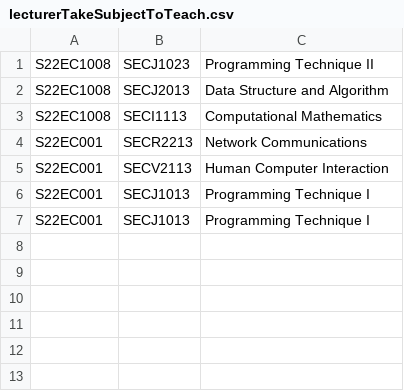
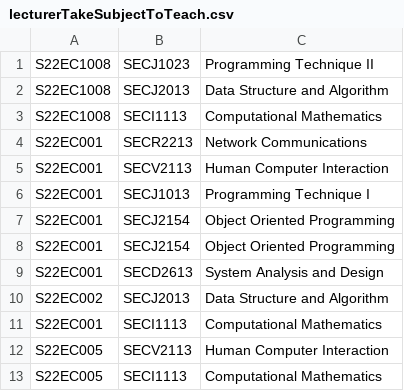
Before and after one commit to nenowoDev/OOPSem4GroupProject, a CSV file: src/lecturerTakeSubjectToTeach.csv, drawn as a sheet.

Commit message:
LECTURER

```diff
--- a/src/lecturerTakeSubjectToTeach.csv
+++ b/src/lecturerTakeSubjectToTeach.csv
@@ -6,2 +6,8 @@ S22EC001,SECV2113,Human Computer Interaction
 S22EC001,SECJ1013,Programming Technique I
-S22EC001,SECJ1013,Programming Technique I
+S22EC001,SECJ2154,Object Oriented Programming
+S22EC001,SECJ2154,Object Oriented Programming
+S22EC001,SECD2613,System Analysis and Design
+S22EC002,SECJ2013,Data Structure and Algorithm
+S22EC001,SECI1113,Computational Mathematics
+S22EC005,SECV2113,Human Computer Interaction
+S22EC005,SECI1113,Computational Mathematics
```
Also changed, not shown: 4 other files.
